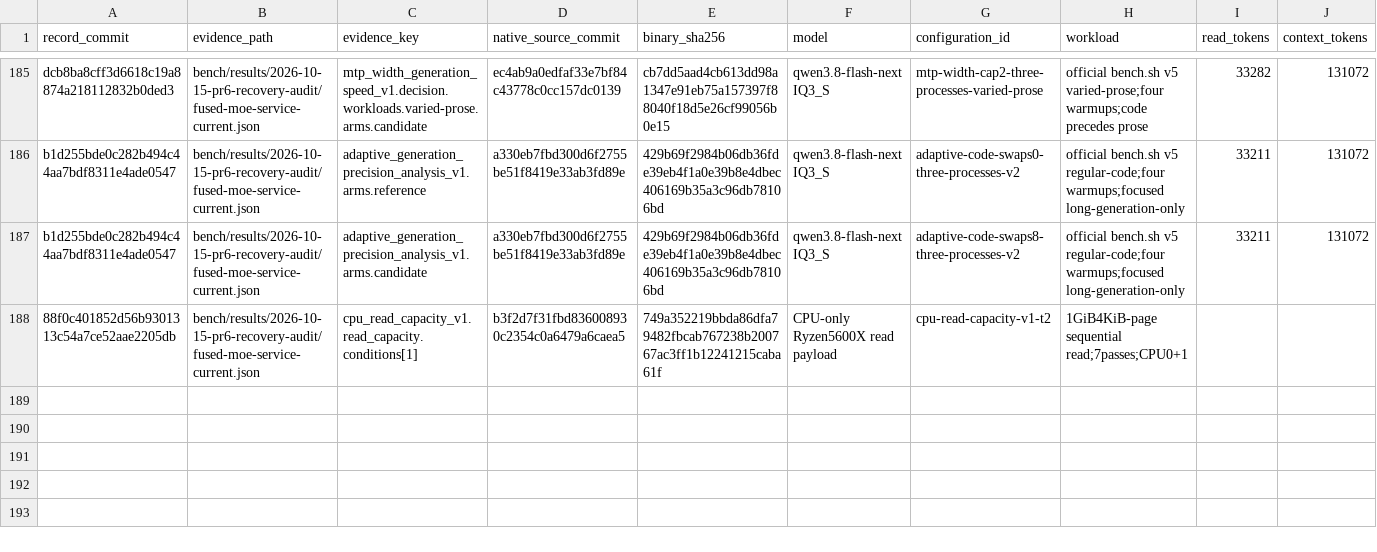
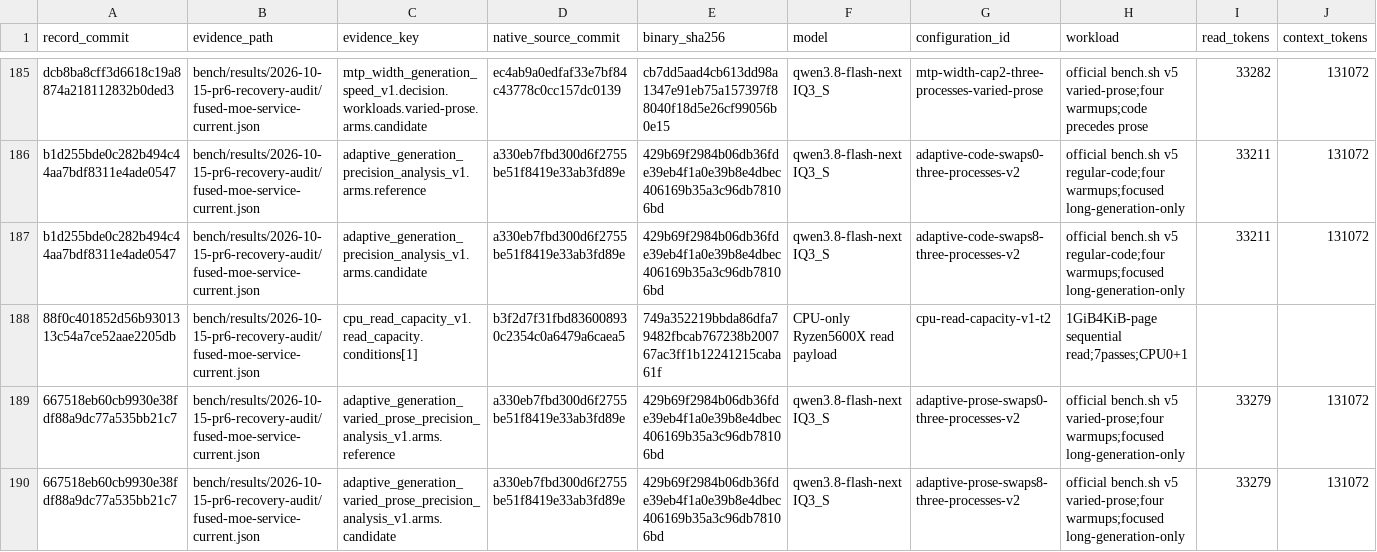
Before and after one commit to yqYo1/Strata, a CSV file: bench/performance-records.csv, drawn as a sheet; only a part is shown, gaps mark what is left out; rows hold the shown columns only; the diff names each change by its address in the sheet, - before the commit and + after, or states it on an @@ line.

Commit message:
bench(sycl): index prose comparison and retire final raw output

```diff
--- a/bench/performance-records.csv
+++ b/bench/performance-records.csv
+row 189: 667518eb60cb9930e38fdf88a9dc77a535bb21c7 | bench/results/2026-10-15-pr6-recovery-audit/fused-moe-service-current.json | adaptive_generation_varied_prose_precision_analysis_v1.arms.reference | a330eb7fbd300d6f2755be51f8419e33ab3fd89e | 429b69f2984b06db36fde39eb4f1a0e39b8e4dbec406169b35a3c96db78106bd | qwen3.8-flash-next IQ3_S | adaptive-prose-swaps0-three-processes-v2 | official bench.sh v5 varied-prose;four warmups;focused long-generation-only | 33279 | 131072
+row 190: 667518eb60cb9930e38fdf88a9dc77a535bb21c7 | bench/results/2026-10-15-pr6-recovery-audit/fused-moe-service-current.json | adaptive_generation_varied_prose_precision_analysis_v1.arms.candidate | a330eb7fbd300d6f2755be51f8419e33ab3fd89e | 429b69f2984b06db36fde39eb4f1a0e39b8e4dbec406169b35a3c96db78106bd | qwen3.8-flash-next IQ3_S | adaptive-prose-swaps8-three-processes-v2 | official bench.sh v5 varied-prose;four warmups;focused long-generation-only | 33279 | 131072
```
Also changed, not shown: 2 other files.
